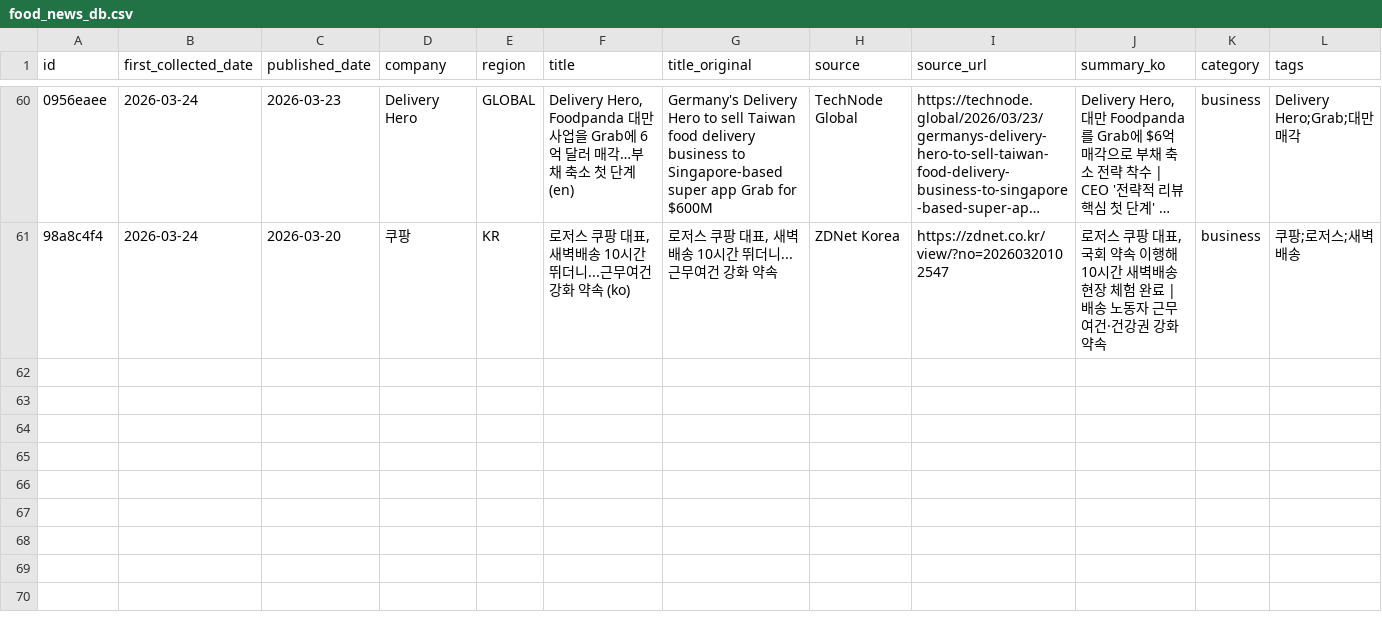
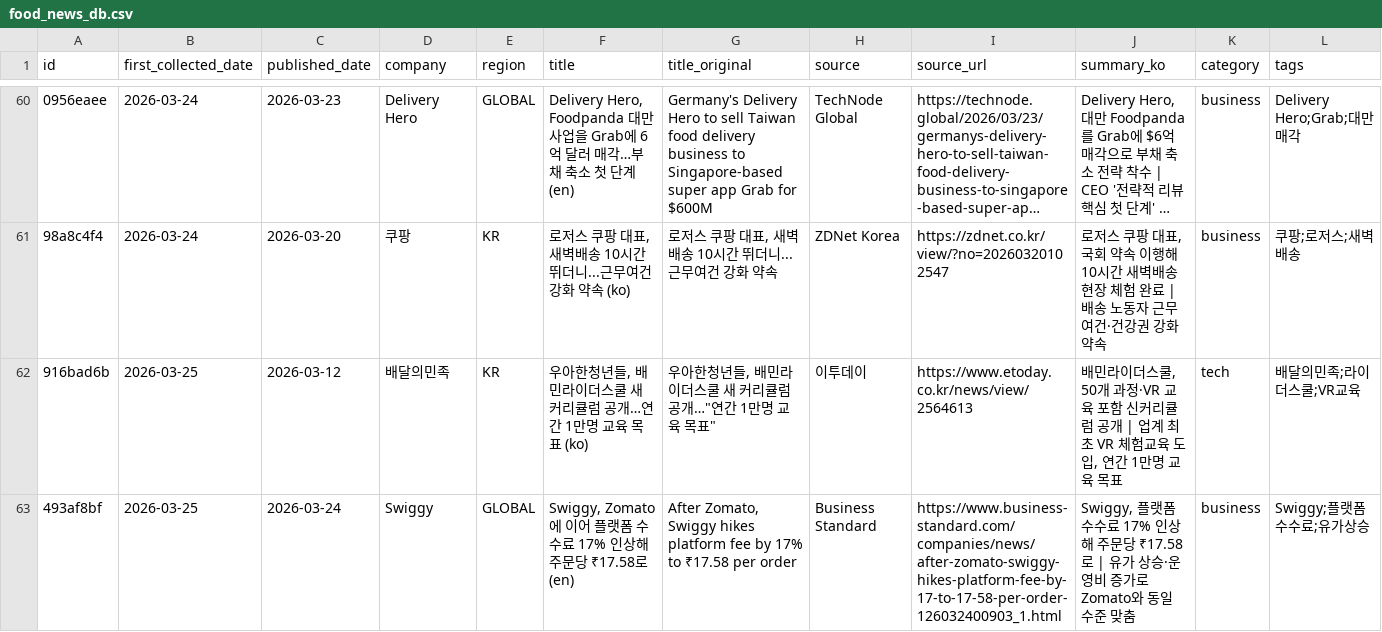
Before and after one commit to mafleur/baemin-product-insight-news-scraping, a CSV file: food_news_db.csv, drawn as a sheet; only a part is shown, gaps mark what is left out; long unchanged cells end in …; the diff names each change by its address in the sheet, - before the commit and + after, or states it on an @@ line.

```diff
--- a/food_news_db.csv
+++ b/food_news_db.csv
+row 62: 916bad6b | 2026-03-25 | 2026-03-12 | 배달의민족 | KR | 우아한청년들, 배민라이더스쿨 새 커리큘럼 공개…연간 1만명 교육 목표 (ko) | 우아한청년들, 배민라이더스쿨 새 커리큘럼 공개…"연간 1만명 교육 목표" | 이투데이 | https://www.etoday.co.kr/news/view/2564613 | 배민라이더스쿨, 50개 과정·VR 교육 포함 신커리큘럼 공개 | 업계 최초 VR 체험교육 도입, 연간 1만명 교육 목표 | tech | 배달의민족;라이더스쿨;VR교육
+row 63: 493af8bf | 2026-03-25 | 2026-03-24 | Swiggy | GLOBAL | Swiggy, Zomato에 이어 플랫폼 수수료 17% 인상해 주문당 ₹17.58로 (en) | After Zomato, Swiggy hikes platform fee by 17% to ₹17.58 per order | Business Standard | https://www.business-standard.com/companies/news/after-zomato-swiggy-hikes-platform-fee-by-17-to-17-58-per-order-126032400903_1.html | Swiggy, 플랫폼 수수료 17% 인상해 주문당 ₹17.58로 | 유가 상승·운영비 증가로 Zomato와 동일 수준 맞춤 | business | Swiggy;플랫폼수수료;유가상승
```
